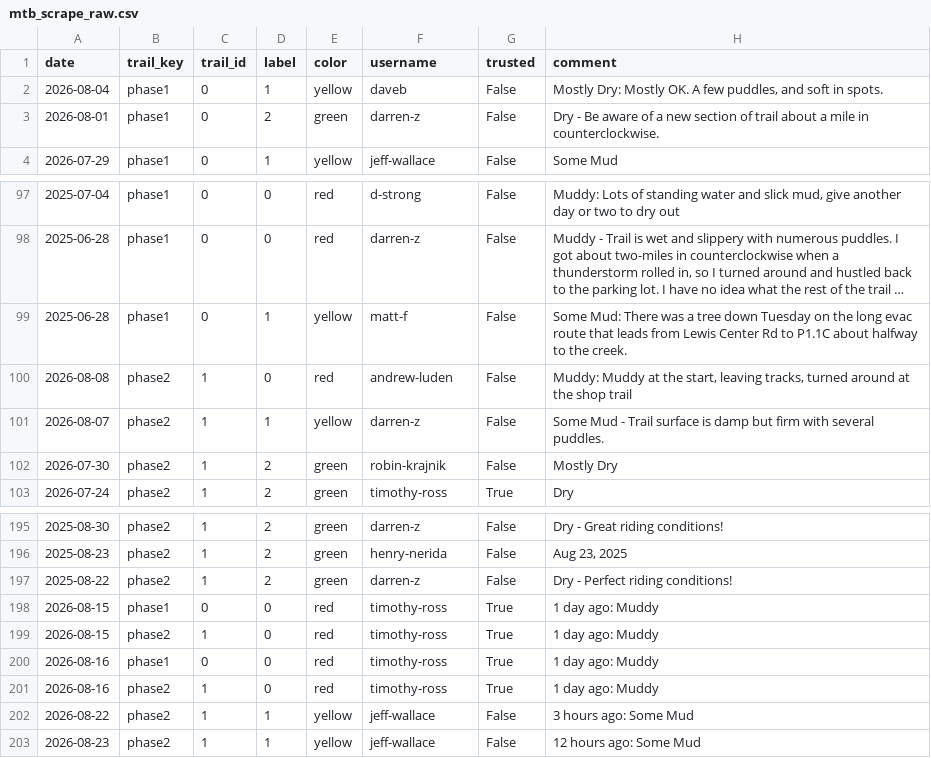
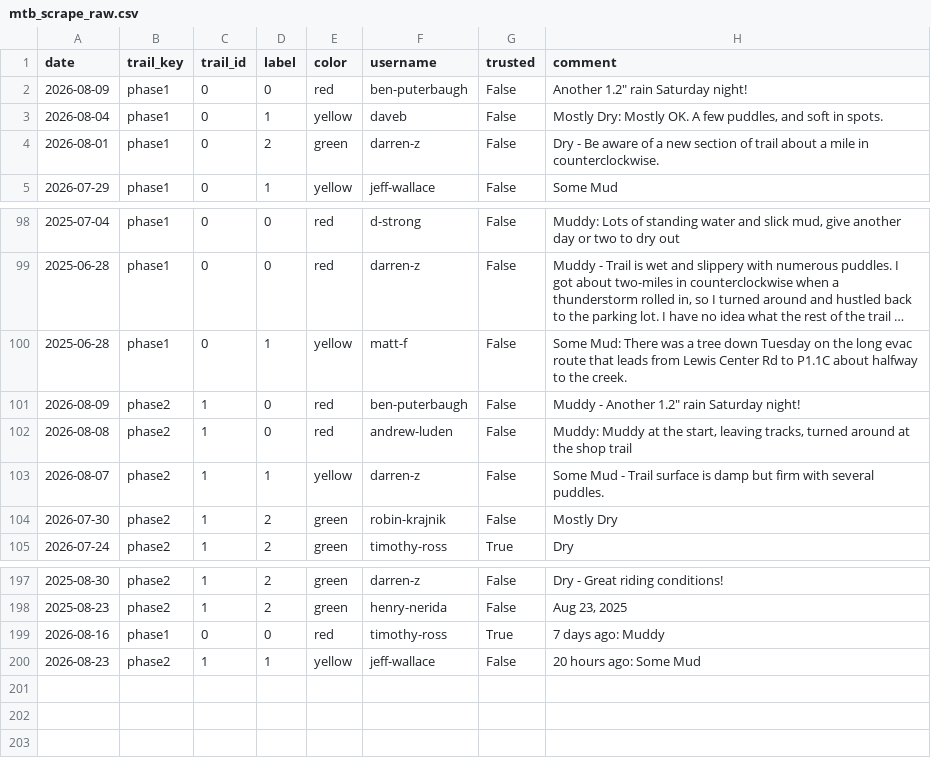
Before and after one commit to goliatham/mtb-trail-conditions-predictor, a CSV file: data/mtb_scrape_raw.csv, drawn as a sheet; only a part is shown, gaps mark what is left out; long unchanged cells end in …; removed rows and columns are numbered as before the commit, all else as after; the diff names each change by its address in the sheet, - before the commit and + after, or states it on an @@ line.

```diff
--- a/data/mtb_scrape_raw.csv
+++ b/data/mtb_scrape_raw.csv
+row 2: 2026-08-09 | phase1 | 0 | 0 | red | ben-puterbaugh | False | Another 1.2" rain Saturday night!
+row 101: 2026-08-09 | phase2 | 1 | 0 | red | ben-puterbaugh | False | Muddy - Another 1.2" rain Saturday night!
-row 197: 2025-08-22 | phase2 | 1 | 2 | green | darren-z | False | Dry - Perfect riding conditions!
-row 198: 2026-08-15 | phase1 | 0 | 0 | red | timothy-ross | True | 1 day ago: Muddy
-row 199: 2026-08-15 | phase2 | 1 | 0 | red | timothy-ross | True | 1 day ago: Muddy
-H199 (comment): 1 day ago: Muddy
+H199 (comment): 7 days ago: Muddy
-row 201: 2026-08-16 | phase2 | 1 | 0 | red | timothy-ross | True | 1 day ago: Muddy
-row 202: 2026-08-22 | phase2 | 1 | 1 | yellow | jeff-wallace | False | 3 hours ago: Some Mud
-H200 (comment): 12 hours ago: Some Mud
+H200 (comment): 20 hours ago: Some Mud
```
Also changed, not shown: 9 other files.
